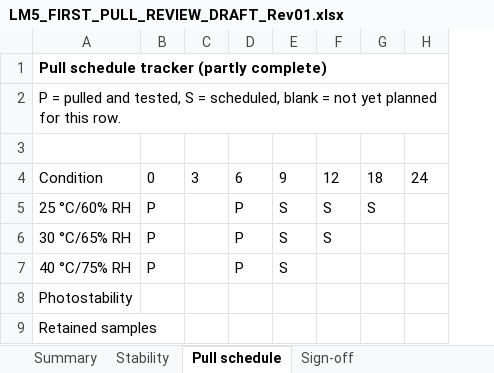
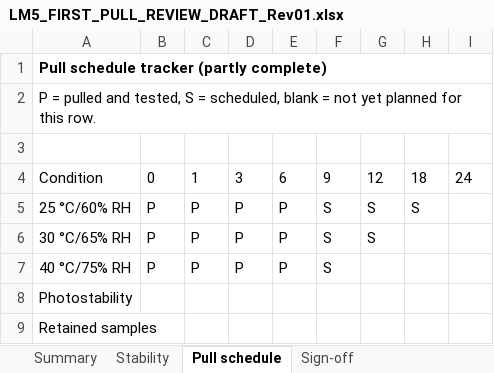
Before and after one commit to 60xAI/portco-mock-dataset, an Excel workbook: output/archive/WestravelleData/Stability/LM5/WA-2026-027/Results/Interim/LM5_FIRST_PULL_REVIEW_DRAFT_Rev01.xlsx, sheet Pull schedule, drawn as a sheet; values as stored, in another font and other column widths than the file's, no borders; addresses are those after the commit; the diff names each change by its address in the sheet, - before the commit and + after, or states it on an @@ line.

```diff
--- a/output/archive/WestravelleData/Stability/LM5/WA-2026-027/Results/Interim/LM5_FIRST_PULL_REVIEW_DRAFT_Rev01.xlsx (sheet Pull schedule)
+++ b/output/archive/WestravelleData/Stability/LM5/WA-2026-027/Results/Interim/LM5_FIRST_PULL_REVIEW_DRAFT_Rev01.xlsx (sheet Pull schedule)
+column C, rows 4-7: 1 | P | P | P
-D5:D7: (empty)
+D5:D7: P
```
Also changed, not shown: sheet Sign-off, sheet Summary, 1 other file.
